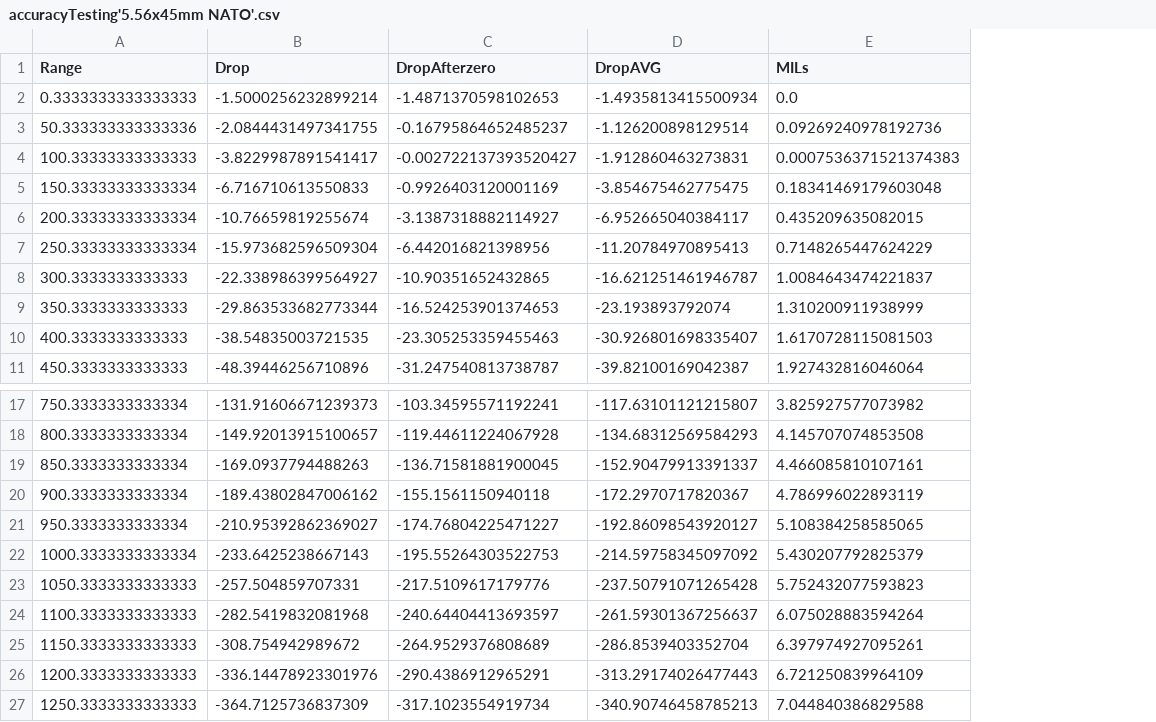
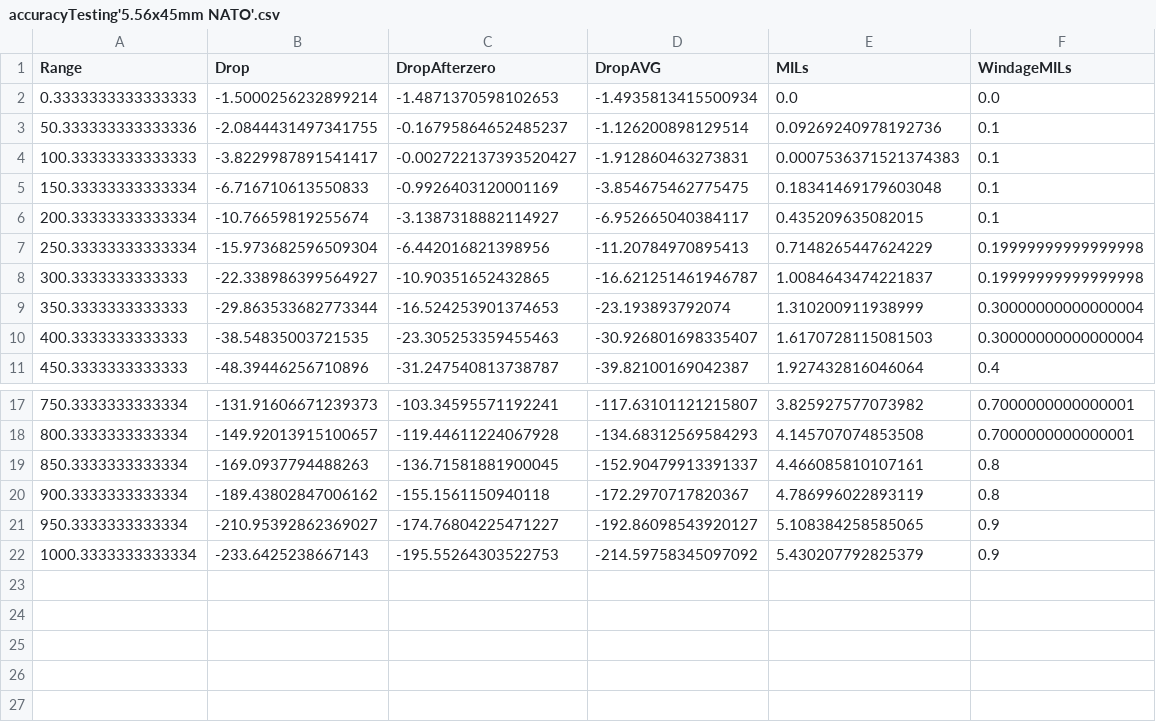
Before and after one commit to tchris/2407Blue, a CSV file: TestingDocs/accuracyTesting'5.56x45mm NATO'.csv, drawn as a sheet; only a part is shown, gaps mark what is left out; removed rows and columns are numbered as before the commit, all else as after; the diff names each change by its address in the sheet, - before the commit and + after, or states it on an @@ line.

```diff
--- a/TestingDocs/accuracyTesting'5.56x45mm NATO'.csv
+++ b/TestingDocs/accuracyTesting'5.56x45mm NATO'.csv
+column F (WindageMILs), rows 2-11: 0.0 | 0.1 | 0.1 | 0.1 | 0.1 | 0.19999999999999998 | 0.19999999999999998 | 0.30000000000000004 | 0.30000000000000004 | 0.4; rows 17-22: 0.7000000000000001 | 0.7000000000000001 | 0.8 | 0.8 | 0.9 | 0.9
-row 23: 1050.3333333333333 | -257.504859707331 | -217.5109617179776 | -237.50791071265428 | 5.752432077593823
-row 24: 1100.3333333333333 | -282.5419832081968 | -240.64404413693597 | -261.59301367256637 | 6.075028883594264
-row 25: 1150.3333333333333 | -308.754942989672 | -264.9529376808689 | -286.8539403352704 | 6.397974927095261
-row 26: 1200.3333333333333 | -336.14478923301976 | -290.4386912965291 | -313.29174026477443 | 6.721250839964109
-row 27: 1250.3333333333333 | -364.7125736837309 | -317.1023554919734 | -340.90746458785213 | 7.044840386829588
```
Also changed, not shown: TestingDocs/Hornady'.308 Winchester'.csv, TestingDocs/Hornady'.50 BMG'.csv, 8 other files.
